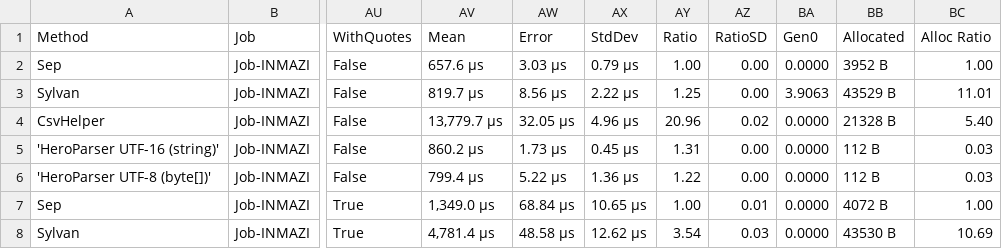
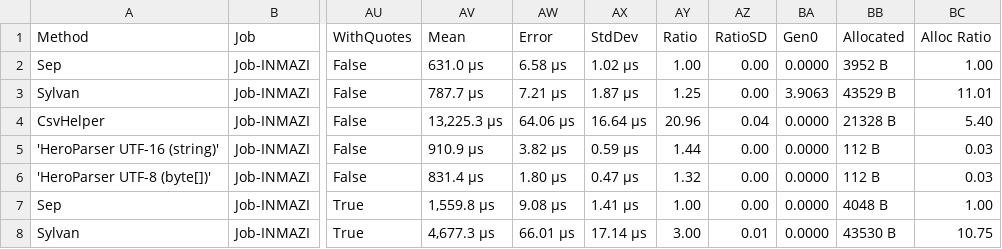
Before and after one commit to KoalaFacts/HeroParser, a CSV file: versions/v2.3.0/HeroParser.Benchmarks.VsSepReadingBenchmarks-report.csv, drawn as a sheet; only a part is shown, gaps mark what is left out; the diff covers the shown part only; the diff names each change by its address in the sheet, - before the commit and + after, or states it on an @@ line.

```diff
--- a/versions/v2.3.0/HeroParser.Benchmarks.VsSepReadingBenchmarks-report.csv
+++ b/versions/v2.3.0/HeroParser.Benchmarks.VsSepReadingBenchmarks-report.csv
-AV2 (Mean): 657.6 μs
+AV2 (Mean): 631.0 μs
-AW2 (Error): 3.03 μs
+AW2 (Error): 6.58 μs
-AX2 (StdDev): 0.79 μs
+AX2 (StdDev): 1.02 μs
-AV3 (Mean): 819.7 μs
+AV3 (Mean): 787.7 μs
-AW3 (Error): 8.56 μs
+AW3 (Error): 7.21 μs
-AX3 (StdDev): 2.22 μs
+AX3 (StdDev): 1.87 μs
-AV4 (Mean): 13,779.7 μs
+AV4 (Mean): 13,225.3 μs
-AW4 (Error): 32.05 μs
+AW4 (Error): 64.06 μs
-AX4 (StdDev): 4.96 μs
+AX4 (StdDev): 16.64 μs
-AZ4 (RatioSD): 0.02
+AZ4 (RatioSD): 0.04
-AV5 (Mean): 860.2 μs
+AV5 (Mean): 910.9 μs
-AW5 (Error): 1.73 μs
+AW5 (Error): 3.82 μs
-AX5 (StdDev): 0.45 μs
+AX5 (StdDev): 0.59 μs
-AY5 (Ratio): 1.31
+AY5 (Ratio): 1.44
-AV6 (Mean): 799.4 μs
+AV6 (Mean): 831.4 μs
-AW6 (Error): 5.22 μs
+AW6 (Error): 1.80 μs
-AX6 (StdDev): 1.36 μs
+AX6 (StdDev): 0.47 μs
-AY6 (Ratio): 1.22
+AY6 (Ratio): 1.32
-AV7 (Mean): 1,349.0 μs
+AV7 (Mean): 1,559.8 μs
-AW7 (Error): 68.84 μs
+AW7 (Error): 9.08 μs
-AX7 (StdDev): 10.65 μs
+AX7 (StdDev): 1.41 μs
-AZ7 (RatioSD): 0.01
+AZ7 (RatioSD): 0.00
-BB7 (Allocated): 4072 B
+BB7 (Allocated): 4048 B
-AV8 (Mean): 4,781.4 μs
+AV8 (Mean): 4,677.3 μs
-AW8 (Error): 48.58 μs
+AW8 (Error): 66.01 μs
-AX8 (StdDev): 12.62 μs
+AX8 (StdDev): 17.14 μs
-AY8 (Ratio): 3.54
+AY8 (Ratio): 3.00
-AZ8 (RatioSD): 0.03
+AZ8 (RatioSD): 0.01
-BC8 (Alloc Ratio): 10.69
+BC8 (Alloc Ratio): 10.75
```
Also changed, not shown: 16 edited cells elsewhere in this file, versions/v2.3.0/HeroParser.Benchmarks.ExcelReadBenchmarks-report.csv, versions/v2.3.0/HeroParser.Benchmarks.FixedWidthStreamingBenchmarks-report.csv, 13 other files.
